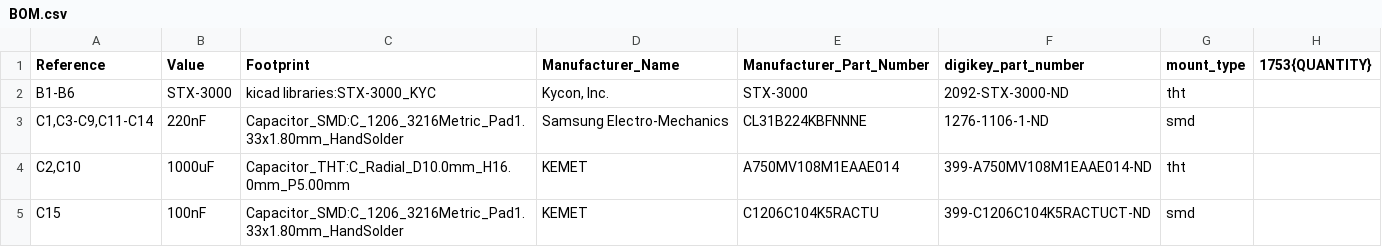
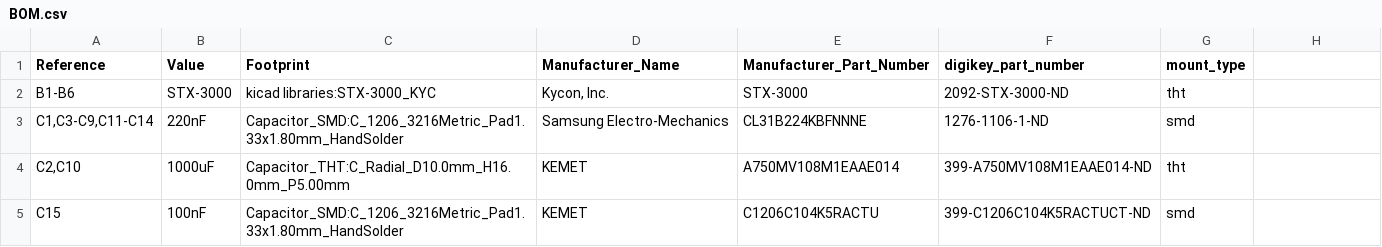
Before and after one commit to gobabygocarswithjoysticks/gbg-pcb-2, a CSV file: PCB_production/BOM.csv, drawn as a sheet; only a part is shown; the diff names each change by its address in the sheet, - before the commit and + after, or states it on an @@ line.

```diff
--- a/PCB_production/BOM.csv
+++ b/PCB_production/BOM.csv
-H1: 1753{QUANTITY}
+H1: (empty)
```
Also changed, not shown: 2 other files.
